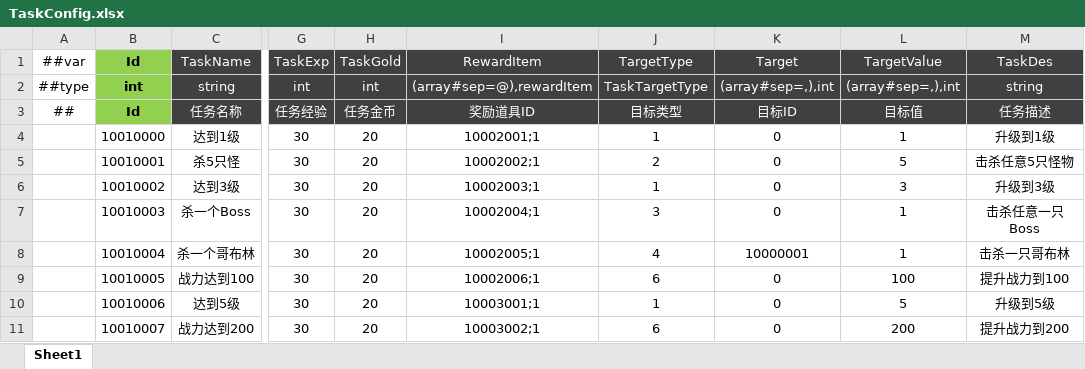
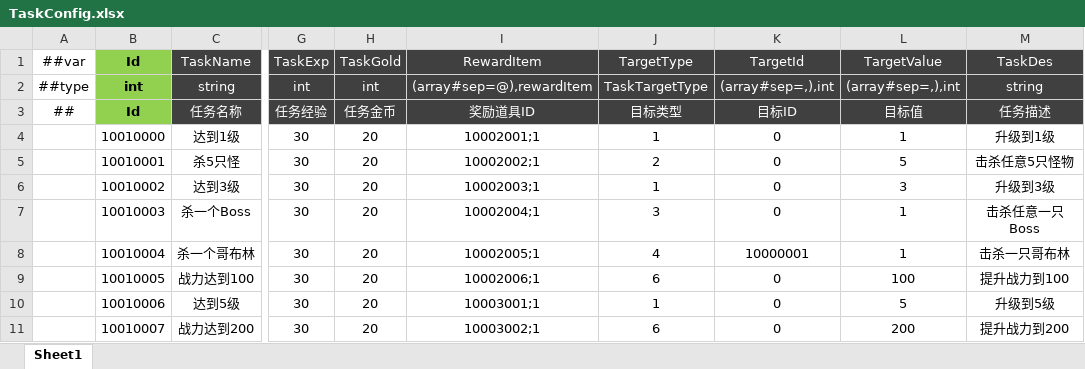
Before and after one commit to csyinghuochong/miniprogram_1, an Excel workbook: Unity/Assets/Config/Excel/TaskConfig.xlsx, sheet Sheet1, drawn as a sheet; only a part is shown, gaps mark what is left out; values as stored, in another font and other column widths than the file's, no borders; the diff names each change by its address in the sheet, - before the commit and + after, or states it on an @@ line.

Commit message:
task T_T

```diff
--- a/Unity/Assets/Config/Excel/TaskConfig.xlsx (sheet Sheet1)
+++ b/Unity/Assets/Config/Excel/TaskConfig.xlsx (sheet Sheet1)
-K1: Target
+K1: TargetId
```
Also changed, not shown: 14 other files.
